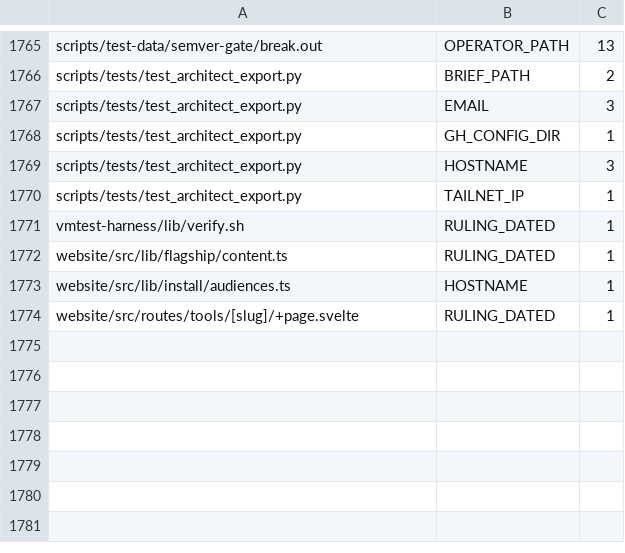
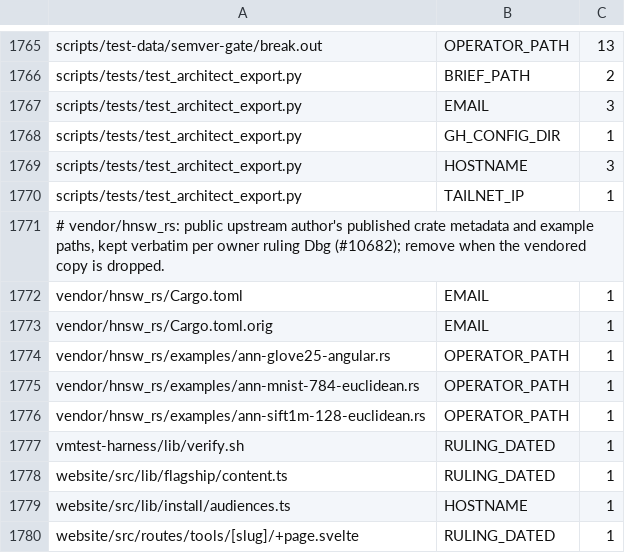
Before and after one commit to bobmatnyc/trusty-tools, a TSV file: scripts/public_leak_baseline.tsv, drawn as a sheet; only a part is shown, gaps mark what is left out.

```diff
--- a/scripts/public_leak_baseline.tsv
+++ b/scripts/public_leak_baseline.tsv
@@ -1770,2 +1770,8 @@ scripts/tests/test_architect_export.py	HOSTNAME	3
 scripts/tests/test_architect_export.py	TAILNET_IP	1
+# vendor/hnsw_rs: public upstream author's published crate metadata and example paths, kept verbatim per owner ruling Dbg (#10682); remove when the vendored copy is dropped.
+vendor/hnsw_rs/Cargo.toml	EMAIL	1
+vendor/hnsw_rs/Cargo.toml.orig	EMAIL	1
+vendor/hnsw_rs/examples/ann-glove25-angular.rs	OPERATOR_PATH	1
+vendor/hnsw_rs/examples/ann-mnist-784-euclidean.rs	OPERATOR_PATH	1
+vendor/hnsw_rs/examples/ann-sift1m-128-euclidean.rs	OPERATOR_PATH	1
 vmtest-harness/lib/verify.sh	RULING_DATED	1
```
